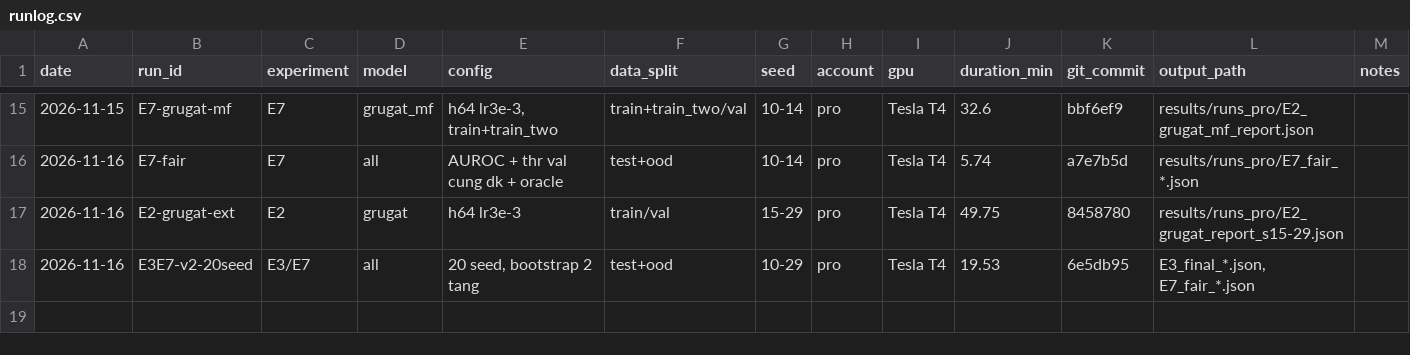
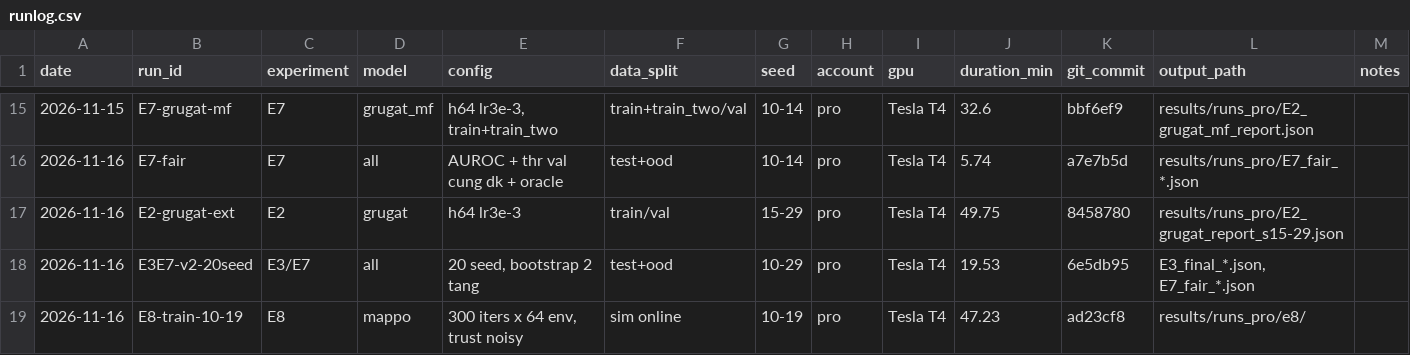
Before and after one commit to Ciaranguyen/rover-fault-detection, a CSV file: results/runs_pro/runlog.csv, drawn as a sheet; only a part is shown, gaps mark what is left out; the diff names each change by its address in the sheet, - before the commit and + after, or states it on an @@ line.

Commit message:
E8: train MAPPO seed 10-19 (pro)

```diff
--- a/results/runs_pro/runlog.csv
+++ b/results/runs_pro/runlog.csv
+row 19: 2026-11-16 | E8-train-10-19 | E8 | mappo | 300 iters x 64 env, trust noisy | sim online | 10-19 | pro | Tesla T4 | 47.23 | ad23cf8 | results/runs_pro/e8/
```
Also changed, not shown: 21 other files.
